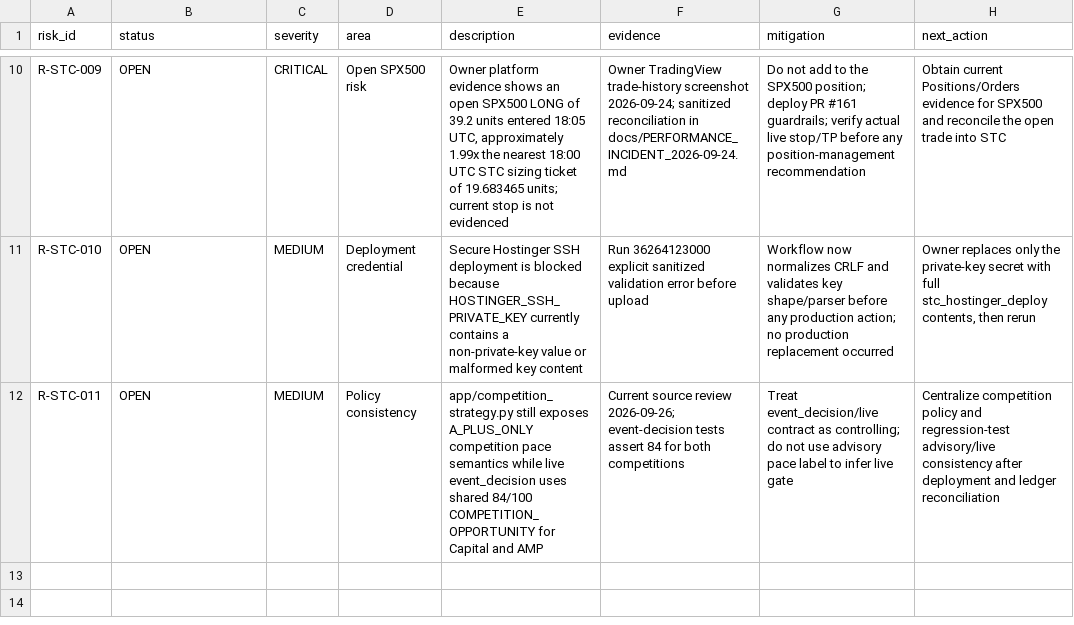
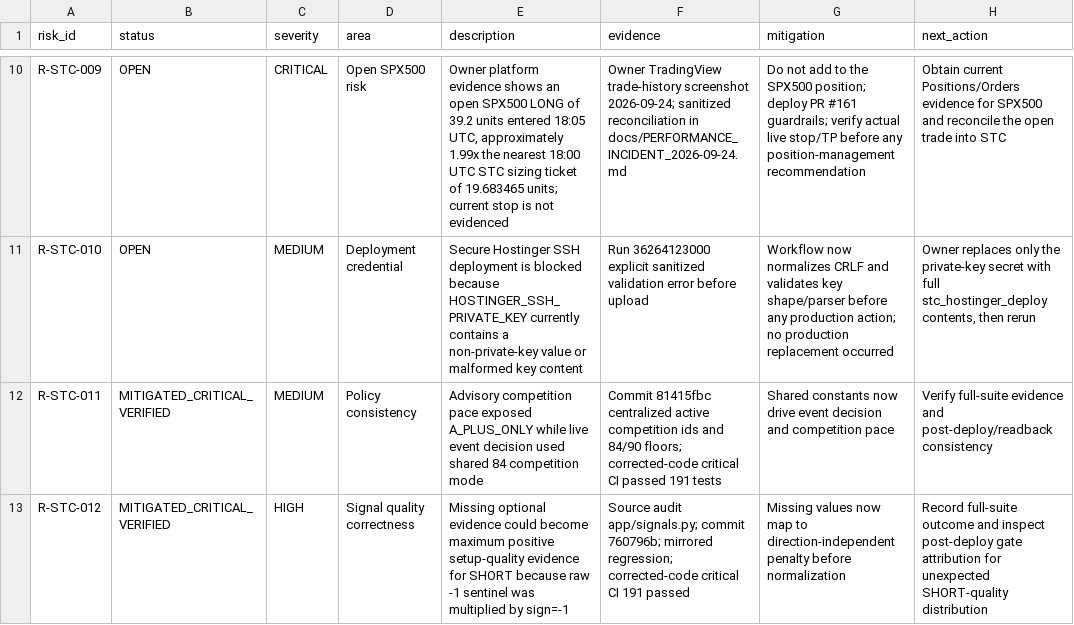
Before and after one commit to engmeldkroury-pixel/stc-competition-engine, a CSV file: RISK_REGISTER.csv, drawn as a sheet; only a part is shown, gaps mark what is left out.

```diff
--- a/RISK_REGISTER.csv
+++ b/RISK_REGISTER.csv
@@ -11,2 +11,3 @@ R-STC-009,OPEN,CRITICAL,Open SPX500 risk,"Owner platform evidence shows an open
 R-STC-010,OPEN,MEDIUM,Deployment credential,"Secure Hostinger SSH deployment is blocked because HOSTINGER_SSH_PRIVATE_KEY currently contains a non-private-key value or malformed key content","Run 36264123000 explicit sanitized validation error before upload","Workflow now normalizes CRLF and validates key shape/parser before any production action; no production replacement occurred","Owner replaces only the private-key secret with full stc_hostinger_deploy contents, then rerun"
-R-STC-011,OPEN,MEDIUM,Policy consistency,"app/competition_strategy.py still exposes A_PLUS_ONLY competition pace semantics while live event_decision uses shared 84/100 COMPETITION_OPPORTUNITY for Capital and AMP","Current source review 2026-09-26; event-decision tests assert 84 for both competitions","Treat event_decision/live contract as controlling; do not use advisory pace label to infer live gate","Centralize competition policy and regression-test advisory/live consistency after deployment and ledger reconciliation"
+R-STC-011,MITIGATED_CRITICAL_VERIFIED,MEDIUM,Policy consistency,"Advisory competition pace exposed A_PLUS_ONLY while live event decision used shared 84 competition mode","Commit 81415fbc centralized active competition ids and 84/90 floors; corrected-code critical CI passed 191 tests","Shared constants now drive event decision and competition pace","Verify full-suite evidence and post-deploy/readback consistency"
+R-STC-012,MITIGATED_CRITICAL_VERIFIED,HIGH,Signal quality correctness,"Missing optional evidence could become maximum positive setup-quality evidence for SHORT because raw -1 sentinel was multiplied by sign=-1","Source audit app/signals.py; commit 760796b; mirrored regression; corrected-code critical CI 191 passed","Missing values now map to direction-independent penalty before normalization","Record full-suite outcome and inspect post-deploy gate attribution for unexpected SHORT-quality distribution"
```
Also changed, not shown: BATCH_REGISTER.csv, TEST_REGISTER.csv.
